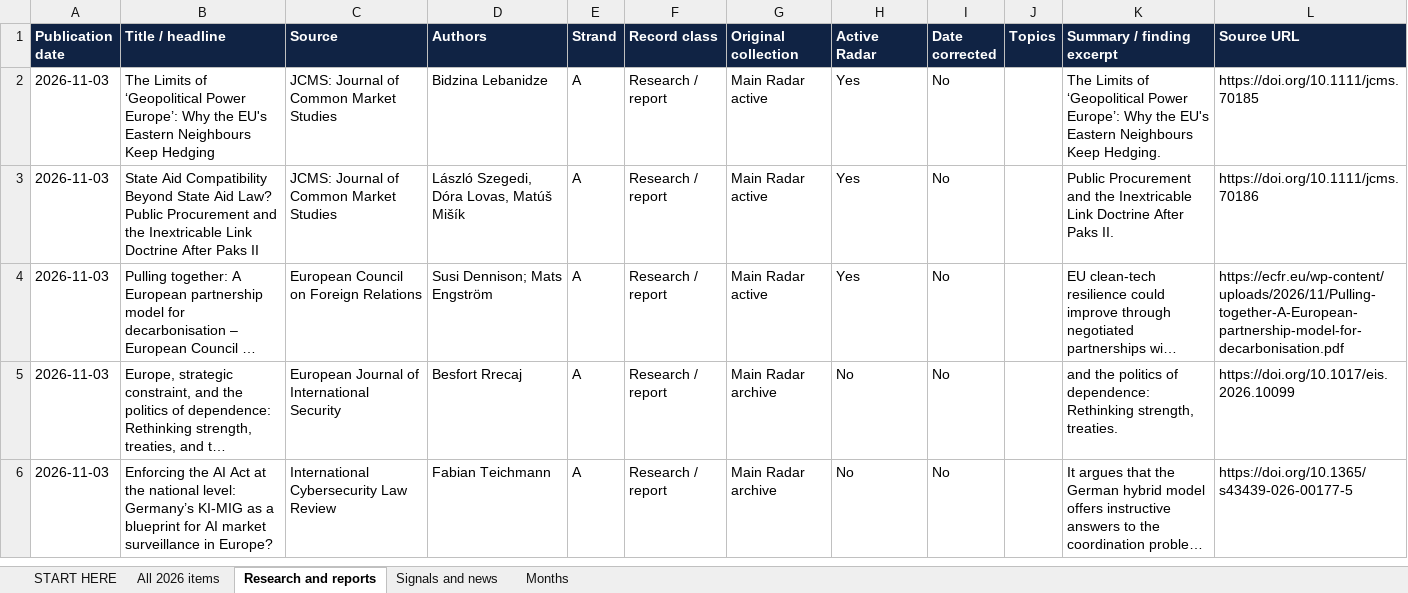
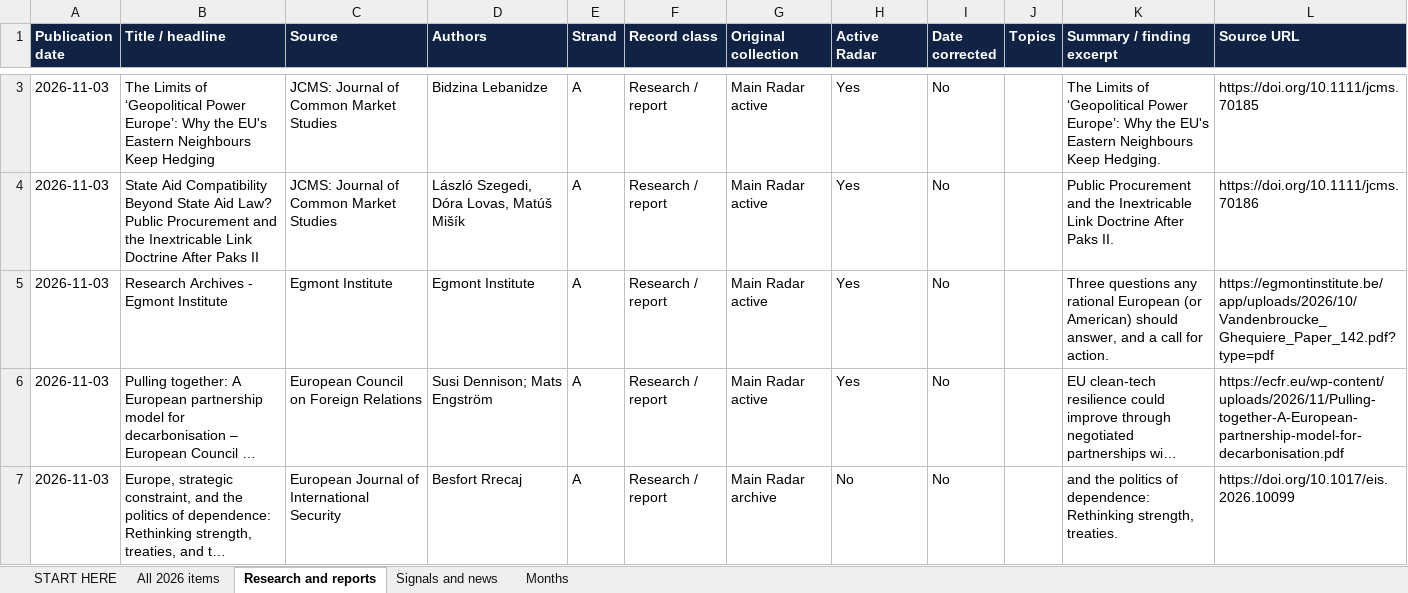
Before and after one commit to vevirm/Europe, an Excel workbook: 2026-stuff/2026_publications.xlsx, sheet Research and reports, drawn as a sheet; only a part is shown, gaps mark what is left out; the shorter side is filled out with more unchanged rows; long unchanged cells end in …; values as stored, in another font and other column widths than the file's, no borders; the diff covers the shown part only; the diff names each change by its address in the sheet, - before the commit and + after, or states it on an @@ line.

```diff
--- a/2026-stuff/2026_publications.xlsx (sheet Research and reports)
+++ b/2026-stuff/2026_publications.xlsx (sheet Research and reports)
+row 5: 2026-11-03 | Research Archives - Egmont Institute | Egmont Institute | Egmont Institute | A | Research / report | Main Radar active | Yes | No |  | Three questions any rational European (or American) should answer, and a call for action. | https://egmontinstitute.be/app/uploads/2026/10/Vandenbroucke_Ghequiere_Paper_142.pdf?type=pdf
```
Also changed, not shown: 2 added rows and 4 edited cells elsewhere in this sheet, sheet All 2026 items, sheet Months, sheet START HERE, 1 other file.
